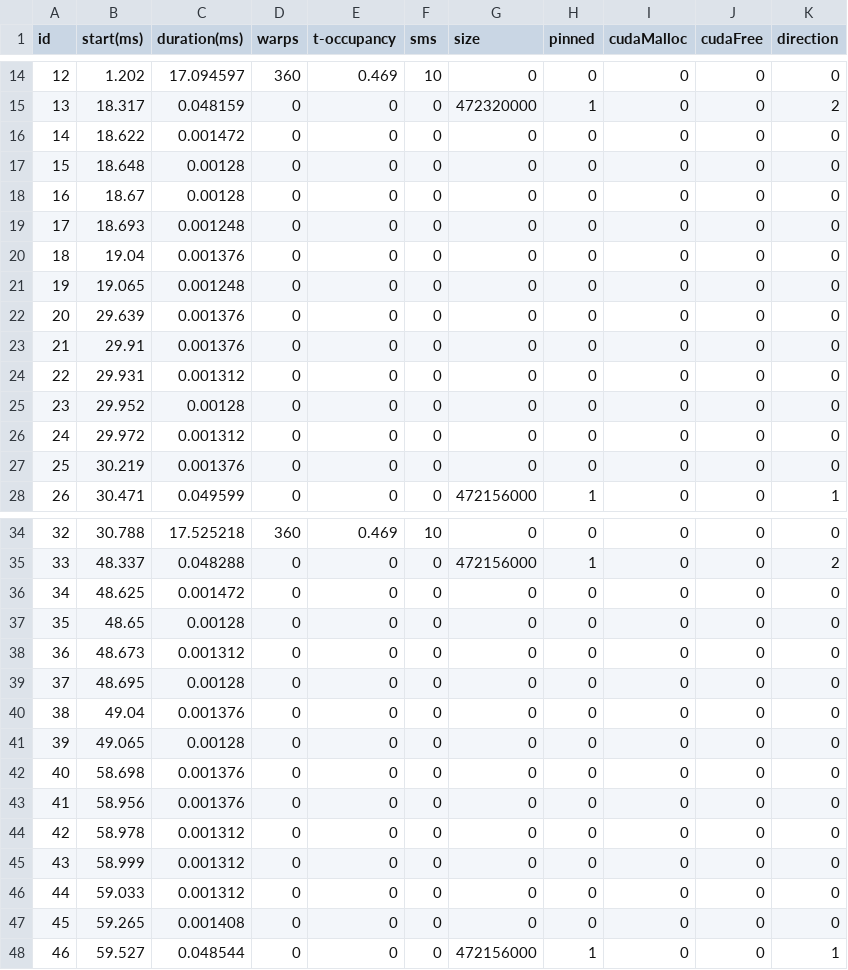
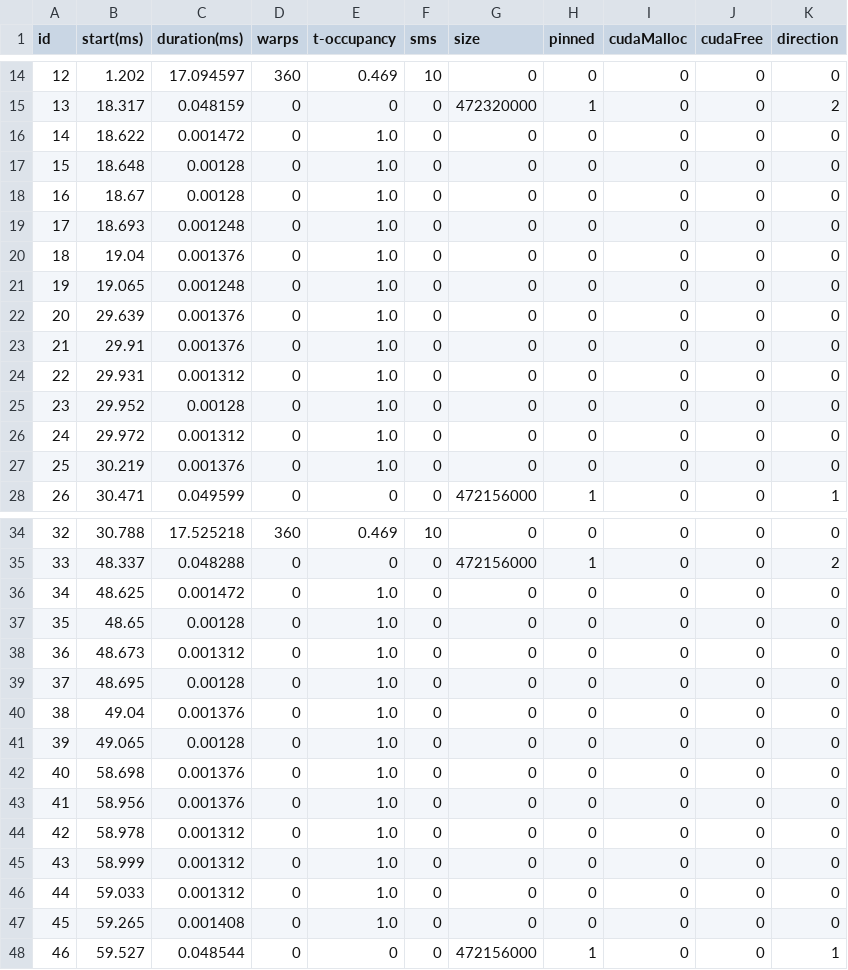
Before and after one commit to lisqu/GPUSIM, a CSV file: input/formated/leukocyte.csv, drawn as a sheet; only a part is shown, gaps mark what is left out; the diff covers the shown part only.

```diff
--- a/input/formated/leukocyte.csv
+++ b/input/formated/leukocyte.csv
@@ -15,14 +15,14 @@ id,start(ms),duration(ms),warps,t-occupancy,sms,size,pinned,cudaMalloc,cudaFree,
 13,18.317,0.048159,0,0,0,472320000,1,0,0,2
-14,18.622,0.001472,0,0,0,0,0,0,0,0
-15,18.648,0.00128,0,0,0,0,0,0,0,0
-16,18.67,0.00128,0,0,0,0,0,0,0,0
-17,18.693,0.001248,0,0,0,0,0,0,0,0
-18,19.04,0.001376,0,0,0,0,0,0,0,0
-19,19.065,0.001248,0,0,0,0,0,0,0,0
-20,29.639,0.001376,0,0,0,0,0,0,0,0
-21,29.91,0.001376,0,0,0,0,0,0,0,0
-22,29.931,0.001312,0,0,0,0,0,0,0,0
-23,29.952,0.00128,0,0,0,0,0,0,0,0
-24,29.972,0.001312,0,0,0,0,0,0,0,0
-25,30.219,0.001376,0,0,0,0,0,0,0,0
+14,18.622,0.001472,0,1.0,0,0,0,0,0,0
+15,18.648,0.00128,0,1.0,0,0,0,0,0,0
+16,18.67,0.00128,0,1.0,0,0,0,0,0,0
+17,18.693,0.001248,0,1.0,0,0,0,0,0,0
+18,19.04,0.001376,0,1.0,0,0,0,0,0,0
+19,19.065,0.001248,0,1.0,0,0,0,0,0,0
+20,29.639,0.001376,0,1.0,0,0,0,0,0,0
+21,29.91,0.001376,0,1.0,0,0,0,0,0,0
+22,29.931,0.001312,0,1.0,0,0,0,0,0,0
+23,29.952,0.00128,0,1.0,0,0,0,0,0,0
+24,29.972,0.001312,0,1.0,0,0,0,0,0,0
+25,30.219,0.001376,0,1.0,0,0,0,0,0,0
 26,30.471,0.049599,0,0,0,472156000,1,0,0,1
@@ -35,14 +35,14 @@ id,start(ms),duration(ms),warps,t-occupancy,sms,size,pinned,cudaMalloc,cudaFree,
 33,48.337,0.048288,0,0,0,472156000,1,0,0,2
-34,48.625,0.001472,0,0,0,0,0,0,0,0
-35,48.65,0.00128,0,0,0,0,0,0,0,0
-36,48.673,0.001312,0,0,0,0,0,0,0,0
-37,48.695,0.00128,0,0,0,0,0,0,0,0
-38,49.04,0.001376,0,0,0,0,0,0,0,0
-39,49.065,0.00128,0,0,0,0,0,0,0,0
-40,58.698,0.001376,0,0,0,0,0,0,0,0
-41,58.956,0.001376,0,0,0,0,0,0,0,0
-42,58.978,0.001312,0,0,0,0,0,0,0,0
-43,58.999,0.001312,0,0,0,0,0,0,0,0
-44,59.033,0.001312,0,0,0,0,0,0,0,0
-45,59.265,0.001408,0,0,0,0,0,0,0,0
+34,48.625,0.001472,0,1.0,0,0,0,0,0,0
+35,48.65,0.00128,0,1.0,0,0,0,0,0,0
+36,48.673,0.001312,0,1.0,0,0,0,0,0,0
+37,48.695,0.00128,0,1.0,0,0,0,0,0,0
+38,49.04,0.001376,0,1.0,0,0,0,0,0,0
+39,49.065,0.00128,0,1.0,0,0,0,0,0,0
+40,58.698,0.001376,0,1.0,0,0,0,0,0,0
+41,58.956,0.001376,0,1.0,0,0,0,0,0,0
+42,58.978,0.001312,0,1.0,0,0,0,0,0,0
+43,58.999,0.001312,0,1.0,0,0,0,0,0,0
+44,59.033,0.001312,0,1.0,0,0,0,0,0,0
+45,59.265,0.001408,0,1.0,0,0,0,0,0,0
 46,59.527,0.048544,0,0,0,472156000,1,0,0,1
```
Also changed, not shown: 96 edited cells elsewhere in this file, input/formated/gaussian.csv, input/formated/hybridsort.csv, 14 other files.
